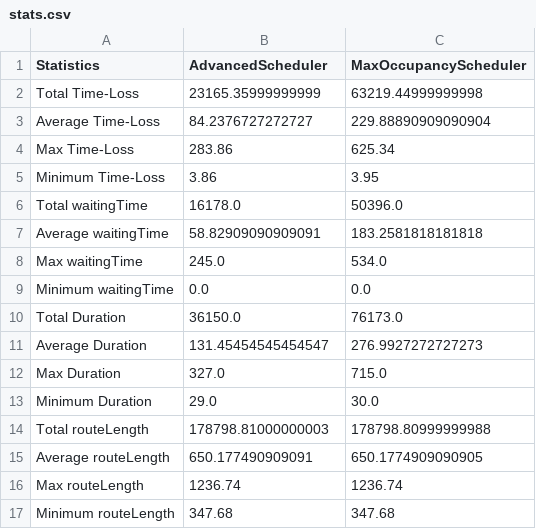
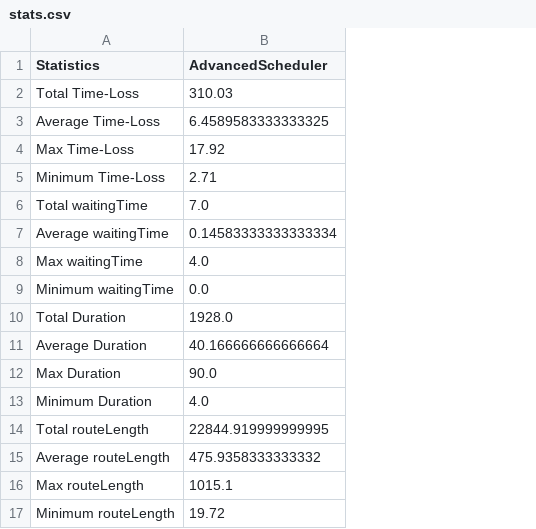
Before and after one commit to M20190649/SummitBTW, a CSV file: management/gui/static/csv/stats.csv, drawn as a sheet; the diff names each change by its address in the sheet, - before the commit and + after, or states it on an @@ line.

```diff
--- a/management/gui/static/csv/stats.csv
+++ b/management/gui/static/csv/stats.csv
-column C (MaxOccupancyScheduler), rows 2-17: 63219.44999999998 | 229.88890909090904 | 625.34 | 3.95 | 50396.0 | 183.2581818181818 | 534.0 | 0.0 | 76173.0 | 276.9927272727273 | 715.0 | 30.0 | 178798.80999999988 | 650.1774909090905 | 1236.74 | 347.68
-B2 (AdvancedScheduler): 23165.35999999999
+B2 (AdvancedScheduler): 310.03
-B3 (AdvancedScheduler): 84.2376727272727
+B3 (AdvancedScheduler): 6.4589583333333325
-B4 (AdvancedScheduler): 283.86
+B4 (AdvancedScheduler): 17.92
-B5 (AdvancedScheduler): 3.86
+B5 (AdvancedScheduler): 2.71
-B6 (AdvancedScheduler): 16178.0
+B6 (AdvancedScheduler): 7.0
-B7 (AdvancedScheduler): 58.82909090909091
+B7 (AdvancedScheduler): 0.14583333333333334
-B8 (AdvancedScheduler): 245.0
+B8 (AdvancedScheduler): 4.0
-B10 (AdvancedScheduler): 36150.0
+B10 (AdvancedScheduler): 1928.0
-B11 (AdvancedScheduler): 131.45454545454547
+B11 (AdvancedScheduler): 40.166666666666664
-B12 (AdvancedScheduler): 327.0
+B12 (AdvancedScheduler): 90.0
-B13 (AdvancedScheduler): 29.0
+B13 (AdvancedScheduler): 4.0
-B14 (AdvancedScheduler): 178798.81000000003
+B14 (AdvancedScheduler): 22844.919999999995
-B15 (AdvancedScheduler): 650.177490909091
+B15 (AdvancedScheduler): 475.9358333333332
-B16 (AdvancedScheduler): 1236.74
+B16 (AdvancedScheduler): 1015.1
-B17 (AdvancedScheduler): 347.68
+B17 (AdvancedScheduler): 19.72
```
Also changed, not shown: 8 other files.
